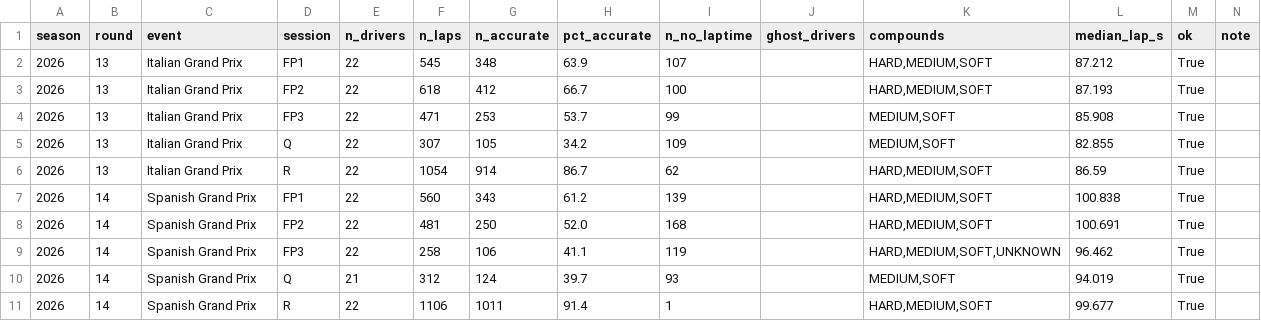
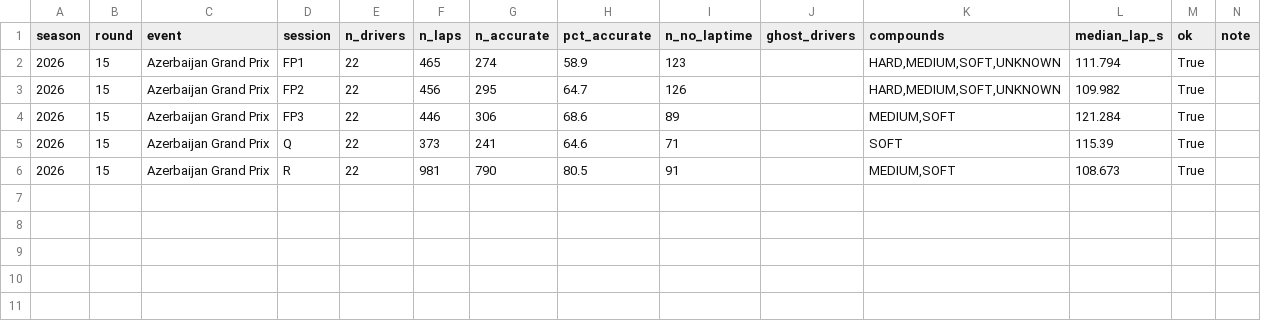
Before and after one commit to raahimnawaz/apex-forecast, a CSV file: reports/data_quality_2026.csv, drawn as a sheet.

Commit message:
Refresh the model and forecast the next round

```diff
--- a/reports/data_quality_2026.csv
+++ b/reports/data_quality_2026.csv
@@ -1,11 +1,6 @@
 season,round,event,session,n_drivers,n_laps,n_accurate,pct_accurate,n_no_laptime,ghost_drivers,compounds,median_lap_s,ok,note
-2026,13,Italian Grand Prix,FP1,22,545,348,63.9,107,,"HARD,MEDIUM,SOFT",87.212,True,
-2026,13,Italian Grand Prix,FP2,22,618,412,66.7,100,,"HARD,MEDIUM,SOFT",87.193,True,
-2026,13,Italian Grand Prix,FP3,22,471,253,53.7,99,,"MEDIUM,SOFT",85.908,True,
-2026,13,Italian Grand Prix,Q,22,307,105,34.2,109,,"MEDIUM,SOFT",82.855,True,
-2026,13,Italian Grand Prix,R,22,1054,914,86.7,62,,"HARD,MEDIUM,SOFT",86.59,True,
-2026,14,Spanish Grand Prix,FP1,22,560,343,61.2,139,,"HARD,MEDIUM,SOFT",100.838,True,
-2026,14,Spanish Grand Prix,FP2,22,481,250,52.0,168,,"HARD,MEDIUM,SOFT",100.691,True,
-2026,14,Spanish Grand Prix,FP3,22,258,106,41.1,119,,"HARD,MEDIUM,SOFT,UNKNOWN",96.462,True,
-2026,14,Spanish Grand Prix,Q,21,312,124,39.7,93,,"MEDIUM,SOFT",94.019,True,
-2026,14,Spanish Grand Prix,R,22,1106,1011,91.4,1,,"HARD,MEDIUM,SOFT",99.677,True,
+2026,15,Azerbaijan Grand Prix,FP1,22,465,274,58.9,123,,"HARD,MEDIUM,SOFT,UNKNOWN",111.794,True,
+2026,15,Azerbaijan Grand Prix,FP2,22,456,295,64.7,126,,"HARD,MEDIUM,SOFT,UNKNOWN",109.982,True,
+2026,15,Azerbaijan Grand Prix,FP3,22,446,306,68.6,89,,"MEDIUM,SOFT",121.284,True,
+2026,15,Azerbaijan Grand Prix,Q,22,373,241,64.6,71,,SOFT,115.39,True,
+2026,15,Azerbaijan Grand Prix,R,22,981,790,80.5,91,,"MEDIUM,SOFT",108.673,True,
```
Also changed, not shown: reports/pace_fit_2026.csv, reports/strength_fit.csv, 6 other files.
